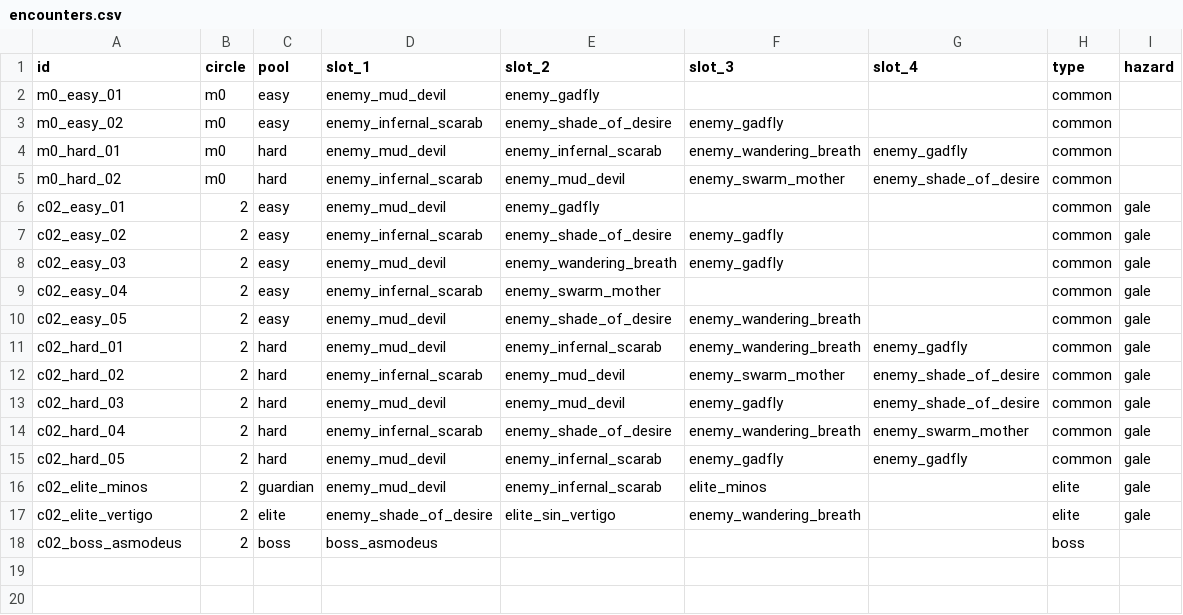
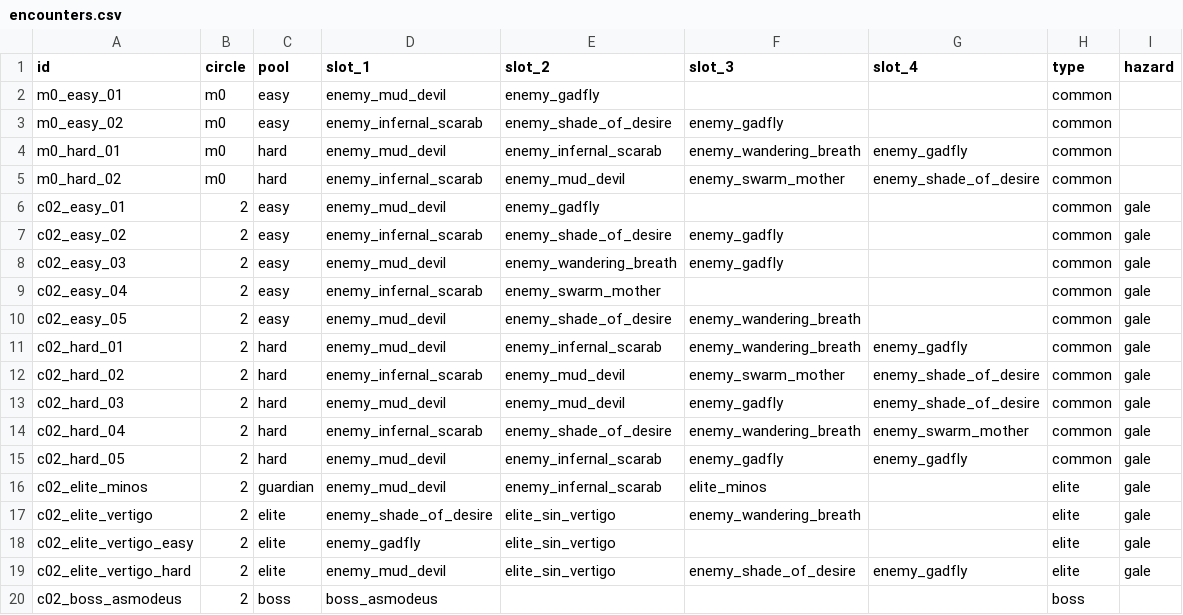
Before and after one commit to alnsouza90/Ad-Inferos---RPG, a CSV file: docs/balance/encounters.csv, drawn as a sheet; the diff names each change by its address in the sheet, - before the commit and + after, or states it on an @@ line.

```diff
--- a/docs/balance/encounters.csv
+++ b/docs/balance/encounters.csv
+row 18: c02_elite_vertigo_easy | 2 | elite | enemy_gadfly | elite_sin_vertigo |  |  | elite | gale
+row 19: c02_elite_vertigo_hard | 2 | elite | enemy_mud_devil | elite_sin_vertigo | enemy_shade_of_desire | enemy_gadfly | elite | gale
```
Also changed, not shown: docs/balance/ui_text.csv, 6 other files.
